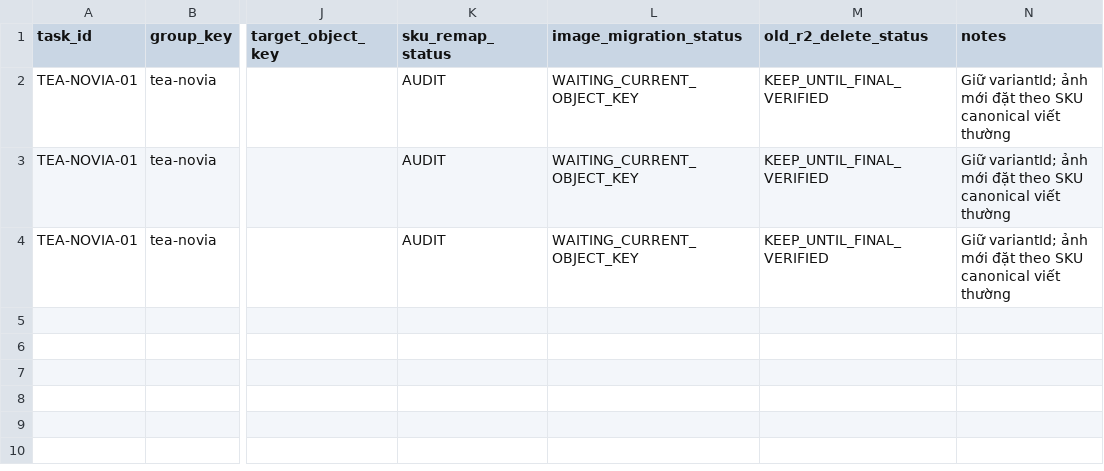
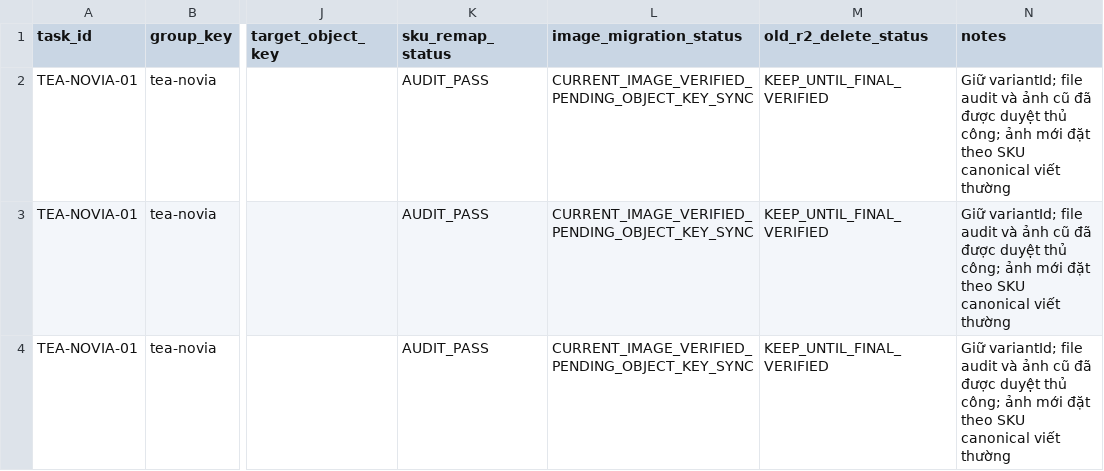
Before and after one commit to gustavjung01/F-B-Order, a CSV file: data/catalog-remap/sku-image-transition.csv, drawn as a sheet; only a part is shown, gaps mark what is left out; the diff names each change by its address in the sheet, - before the commit and + after, or states it on an @@ line.

Commit message:
docs(catalog): mark Novia audit and images verified

```diff
--- a/data/catalog-remap/sku-image-transition.csv
+++ b/data/catalog-remap/sku-image-transition.csv
-K2:K4 (sku_remap_status): AUDIT
+K2:K4 (sku_remap_status): AUDIT_PASS
-L2:L4 (image_migration_status): WAITING_CURRENT_OBJECT_KEY
+L2:L4 (image_migration_status): CURRENT_IMAGE_VERIFIED_PENDING_OBJECT_KEY_SYNC
-N2:N4 (notes): Giữ variantId; ảnh mới…
+N2:N4 (notes): Giữ variantId; file audit và ảnh cũ đã được duyệt thủ công; ảnh mới…
```
